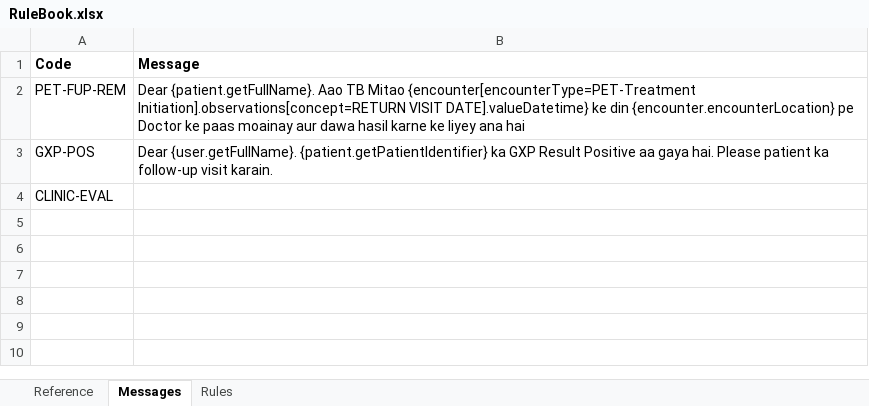
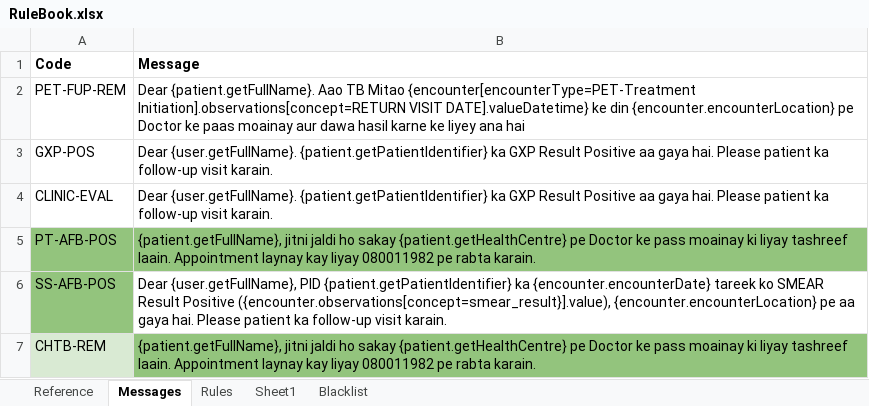
Before and after one commit to InteractiveHealthSolutions/gfatm-notifications-sms, an Excel workbook: src/main/resources/rules/RuleBook.xlsx, sheet Messages, drawn as a sheet; values as stored, in another font and other column widths than the file's, no borders; the diff names each change by its address in the sheet, - before the commit and + after, or states it on an @@ line.

```diff
--- a/src/main/resources/rules/RuleBook.xlsx (sheet Messages)
+++ b/src/main/resources/rules/RuleBook.xlsx (sheet Messages)
+sheet tab: Sheet1
+sheet tab: Blacklist
-B4 (Message): (empty)
+B4 (Message): Dear {user.getFullName}. {patient.getPatientIdentifier} ka GXP Result Positive aa gaya hai. Please patient ka follow-up visit karain.
+row 5: PT-AFB-POS | {patient.getFullName}, jitni jaldi ho sakay {patient.getHealthCentre} pe Doctor ke pass moainay ki liyay tashreef laain. Appointment laynay kay liyay 080011982 pe rabta karain.
+row 6: SS-AFB-POS | Dear {user.getFullName}, PID {patient.getPatientIdentifier} ka {encounter.encounterDate} tareek ko SMEAR Result Positive ({encounter.observations[concept=smear_result}].value), {encounter.encounterLocation} pe aa gaya hai. Please patient ka follow-up visit karain.
+row 7: CHTB-REM | {patient.getFullName}, jitni jaldi ho sakay {patient.getHealthCentre} pe Doctor ke pass moainay ki liyay tashreef laain. Appointment laynay kay liyay 080011982 pe rabta karain.
```
Also changed, not shown: sheet Rules, 8 other files.
